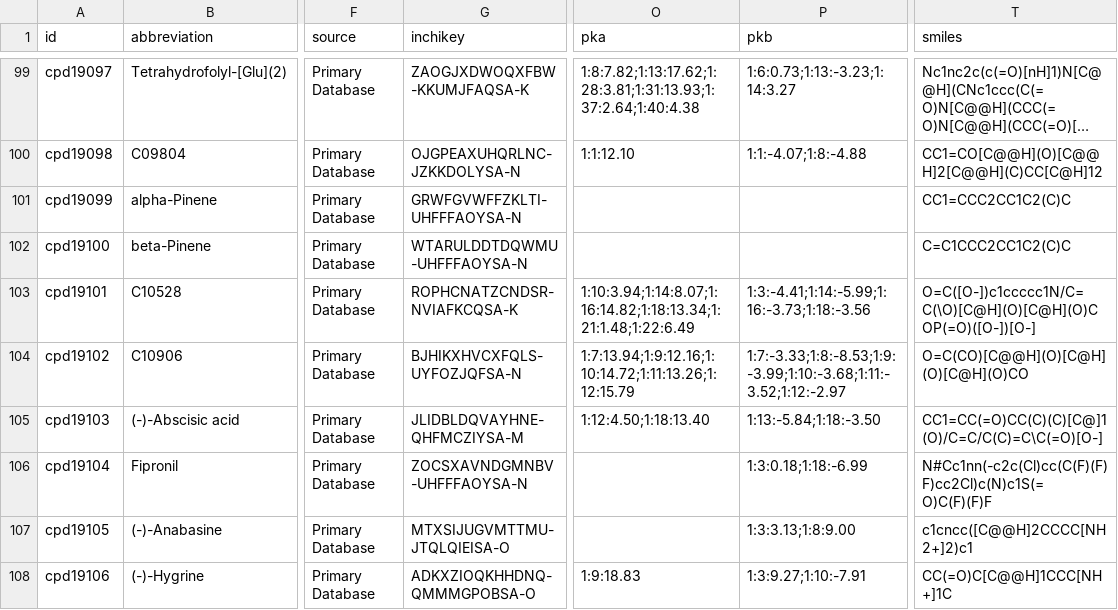
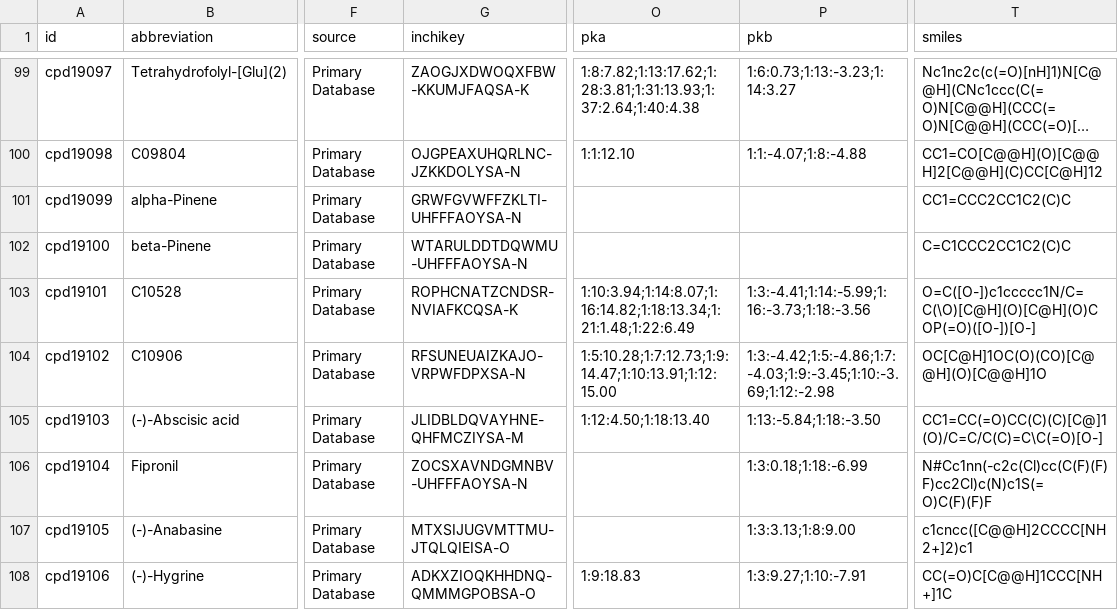
Before and after one commit to ModelSEED/ModelSEEDDatabase, a TSV file: Biochemistry/compound_19.tsv, drawn as a sheet; only a part is shown, gaps mark what is left out; long unchanged cells end in …; the diff names each change by its address in the sheet, - before the commit and + after, or states it on an @@ line.

```diff
--- a/Biochemistry/compound_19.tsv
+++ b/Biochemistry/compound_19.tsv
-G104 (inchikey): BJHIKXHVCXFQLS-UYFOZJQFSA-N
+G104 (inchikey): RFSUNEUAIZKAJO-VRPWFDPXSA-N
-O104 (pka): 1:7:13.94;1:9:12.16;1:10:14.72;1:11:13.26;1:12:15.79
+O104 (pka): 1:5:10.28;1:7:12.73;1:9:14.47;1:10:13.91;1:12:15.00
-P104 (pkb): 1:7:-3.33;1:8:-8.53;1:9:-3.99;1:10:-3.68;1:11:-3.52;1:12:-2.97
+P104 (pkb): 1:3:-4.42;1:5:-4.86;1:7:-4.03;1:9:-3.45;1:10:-3.69;1:12:-2.98
-T104 (smiles): O=C(CO)[C@@H](O)[C@H](O)[C@H](O)CO
+T104 (smiles): OC[C@H]1OC(O)(CO)[C@@H](O)[C@@H]1O
```
Also changed, not shown: Biochemistry/compound_02.tsv, Biochemistry/compound_03.tsv, 12 other files.
